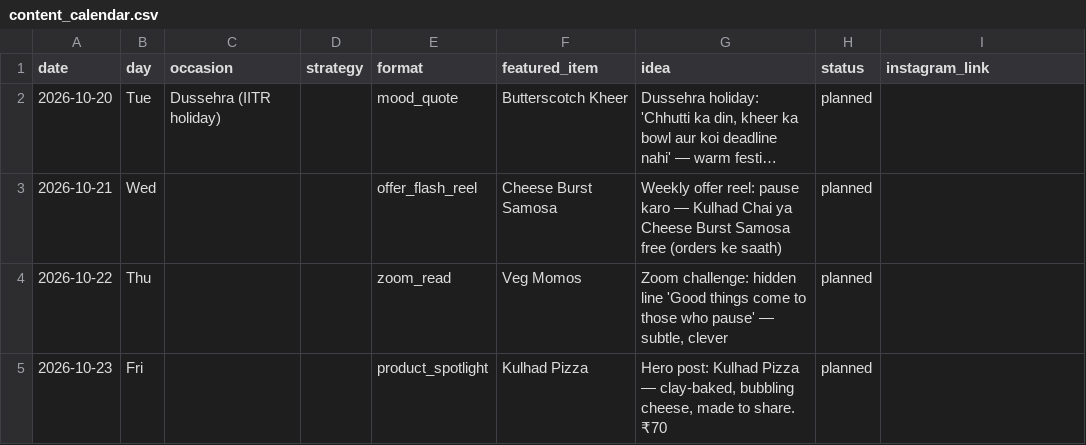
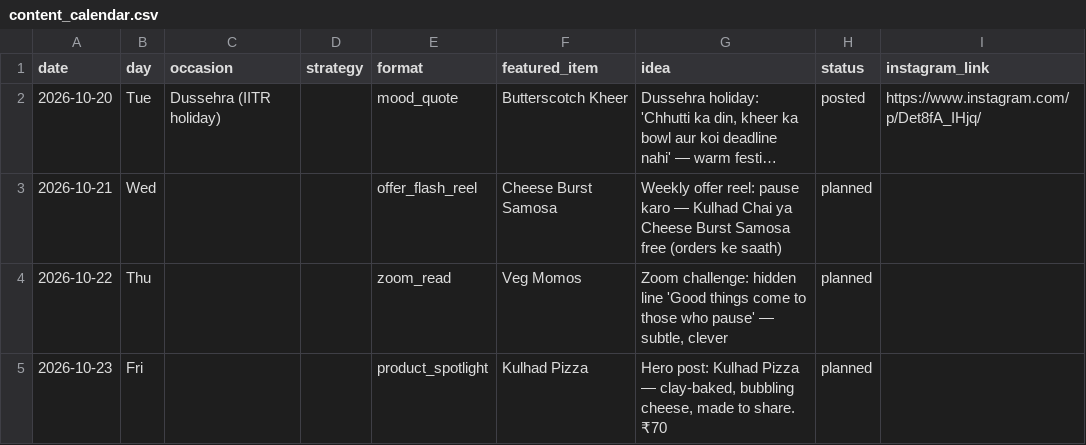
Before and after one commit to suryanshsharma2525-rgb/bhavya-insta-bot, a CSV file: data/content_calendar.csv, drawn as a sheet; only a part is shown; long unchanged cells end in …; the diff names each change by its address in the sheet, - before the commit and + after, or states it on an @@ line.

```diff
--- a/data/content_calendar.csv
+++ b/data/content_calendar.csv
-H2 (status): planned
+H2 (status): posted
-I2 (instagram_link): (empty)
+I2 (instagram_link): https://www.instagram.com/p/Det8fA_IHjq/
```
Also changed, not shown: data/posts_log.csv, 2 other files.
